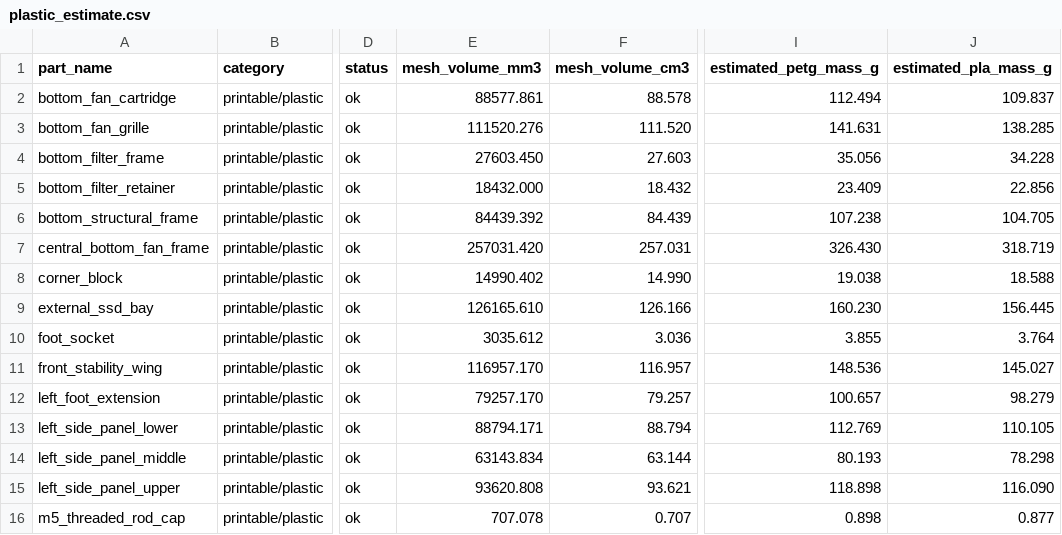
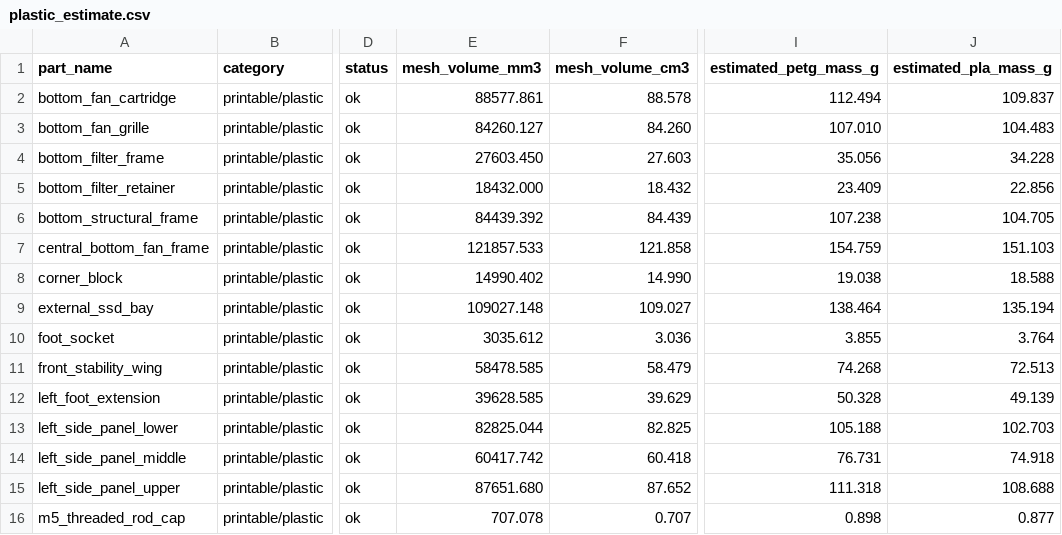
Before and after one commit to savchuk-sergey/homelab_modular_tower, a CSV file: revisions/mk0.7.4/analysis/plastic_estimate.csv, drawn as a sheet; only a part is shown, gaps mark what is left out; the diff covers the shown part only; the diff names each change by its address in the sheet, - before the commit and + after, or states it on an @@ line.

```diff
--- a/revisions/mk0.7.4/analysis/plastic_estimate.csv
+++ b/revisions/mk0.7.4/analysis/plastic_estimate.csv
-E3 (mesh_volume_mm3): 111520.276
+E3 (mesh_volume_mm3): 84260.127
-F3 (mesh_volume_cm3): 111.520
+F3 (mesh_volume_cm3): 84.260
-I3 (estimated_petg_mass_g): 141.631
+I3 (estimated_petg_mass_g): 107.010
-J3 (estimated_pla_mass_g): 138.285
+J3 (estimated_pla_mass_g): 104.483
-E7 (mesh_volume_mm3): 257031.420
+E7 (mesh_volume_mm3): 121857.533
-F7 (mesh_volume_cm3): 257.031
+F7 (mesh_volume_cm3): 121.858
-I7 (estimated_petg_mass_g): 326.430
+I7 (estimated_petg_mass_g): 154.759
-J7 (estimated_pla_mass_g): 318.719
+J7 (estimated_pla_mass_g): 151.103
-E9 (mesh_volume_mm3): 126165.610
+E9 (mesh_volume_mm3): 109027.148
-F9 (mesh_volume_cm3): 126.166
+F9 (mesh_volume_cm3): 109.027
-I9 (estimated_petg_mass_g): 160.230
+I9 (estimated_petg_mass_g): 138.464
-J9 (estimated_pla_mass_g): 156.445
+J9 (estimated_pla_mass_g): 135.194
-E11 (mesh_volume_mm3): 116957.170
+E11 (mesh_volume_mm3): 58478.585
-F11 (mesh_volume_cm3): 116.957
+F11 (mesh_volume_cm3): 58.479
-I11 (estimated_petg_mass_g): 148.536
+I11 (estimated_petg_mass_g): 74.268
-J11 (estimated_pla_mass_g): 145.027
+J11 (estimated_pla_mass_g): 72.513
-E12 (mesh_volume_mm3): 79257.170
+E12 (mesh_volume_mm3): 39628.585
-F12 (mesh_volume_cm3): 79.257
+F12 (mesh_volume_cm3): 39.629
-I12 (estimated_petg_mass_g): 100.657
+I12 (estimated_petg_mass_g): 50.328
-J12 (estimated_pla_mass_g): 98.279
+J12 (estimated_pla_mass_g): 49.139
-E13 (mesh_volume_mm3): 88794.171
+E13 (mesh_volume_mm3): 82825.044
-F13 (mesh_volume_cm3): 88.794
+F13 (mesh_volume_cm3): 82.825
-I13 (estimated_petg_mass_g): 112.769
+I13 (estimated_petg_mass_g): 105.188
-J13 (estimated_pla_mass_g): 110.105
+J13 (estimated_pla_mass_g): 102.703
-E14 (mesh_volume_mm3): 63143.834
+E14 (mesh_volume_mm3): 60417.742
-F14 (mesh_volume_cm3): 63.144
+F14 (mesh_volume_cm3): 60.418
-I14 (estimated_petg_mass_g): 80.193
+I14 (estimated_petg_mass_g): 76.731
-J14 (estimated_pla_mass_g): 78.298
+J14 (estimated_pla_mass_g): 74.918
-E15 (mesh_volume_mm3): 93620.808
+E15 (mesh_volume_mm3): 87651.680
-F15 (mesh_volume_cm3): 93.621
+F15 (mesh_volume_cm3): 87.652
-I15 (estimated_petg_mass_g): 118.898
+I15 (estimated_petg_mass_g): 111.318
-J15 (estimated_pla_mass_g): 116.090
+J15 (estimated_pla_mass_g): 108.688
```
Also changed, not shown: 56 edited cells elsewhere in this file, revisions/mk0.7.4/analysis/duplicate_geometry_check.csv, revisions/mk0.7.4/analysis/part_dimensions.csv, 18 other files.
